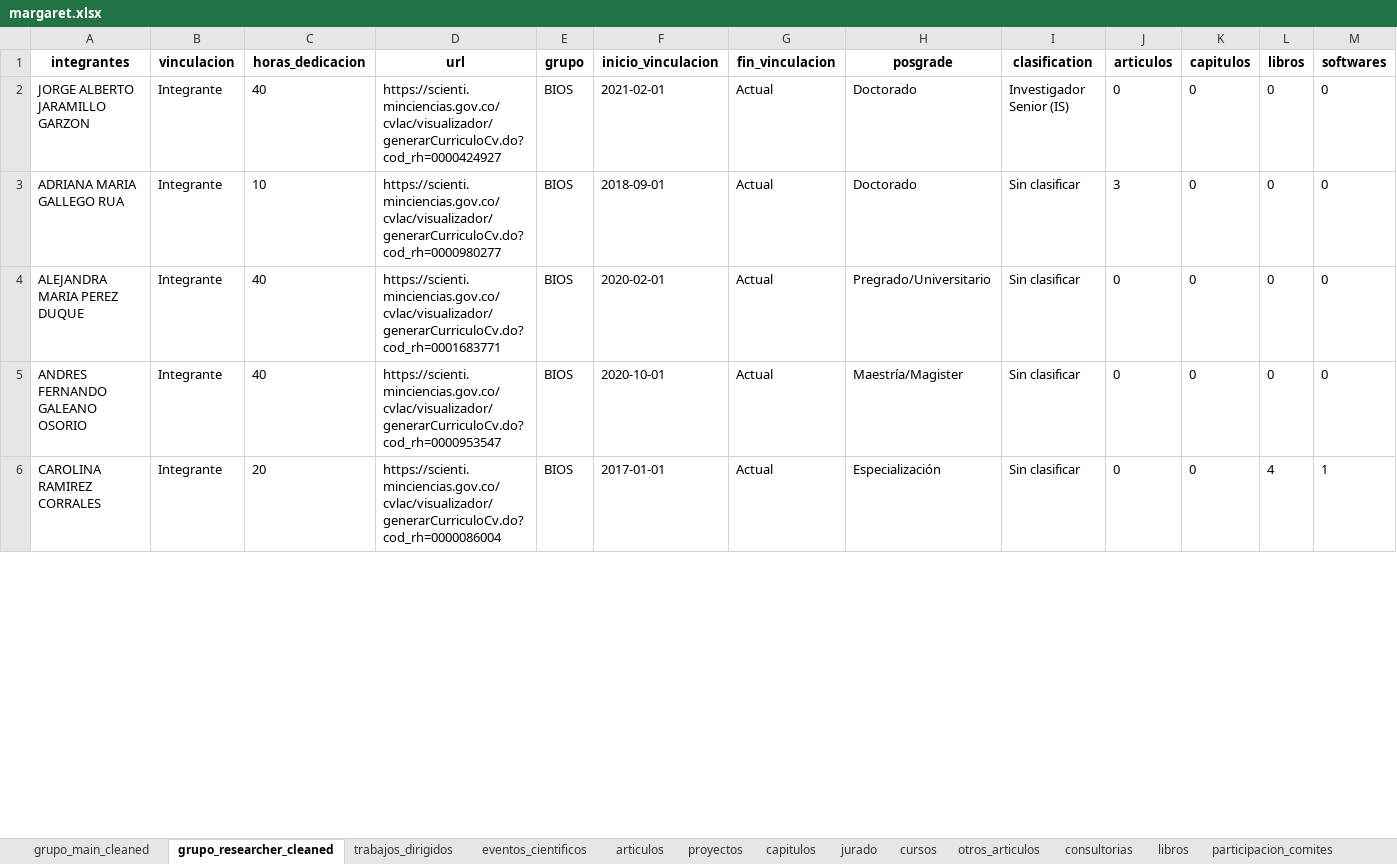
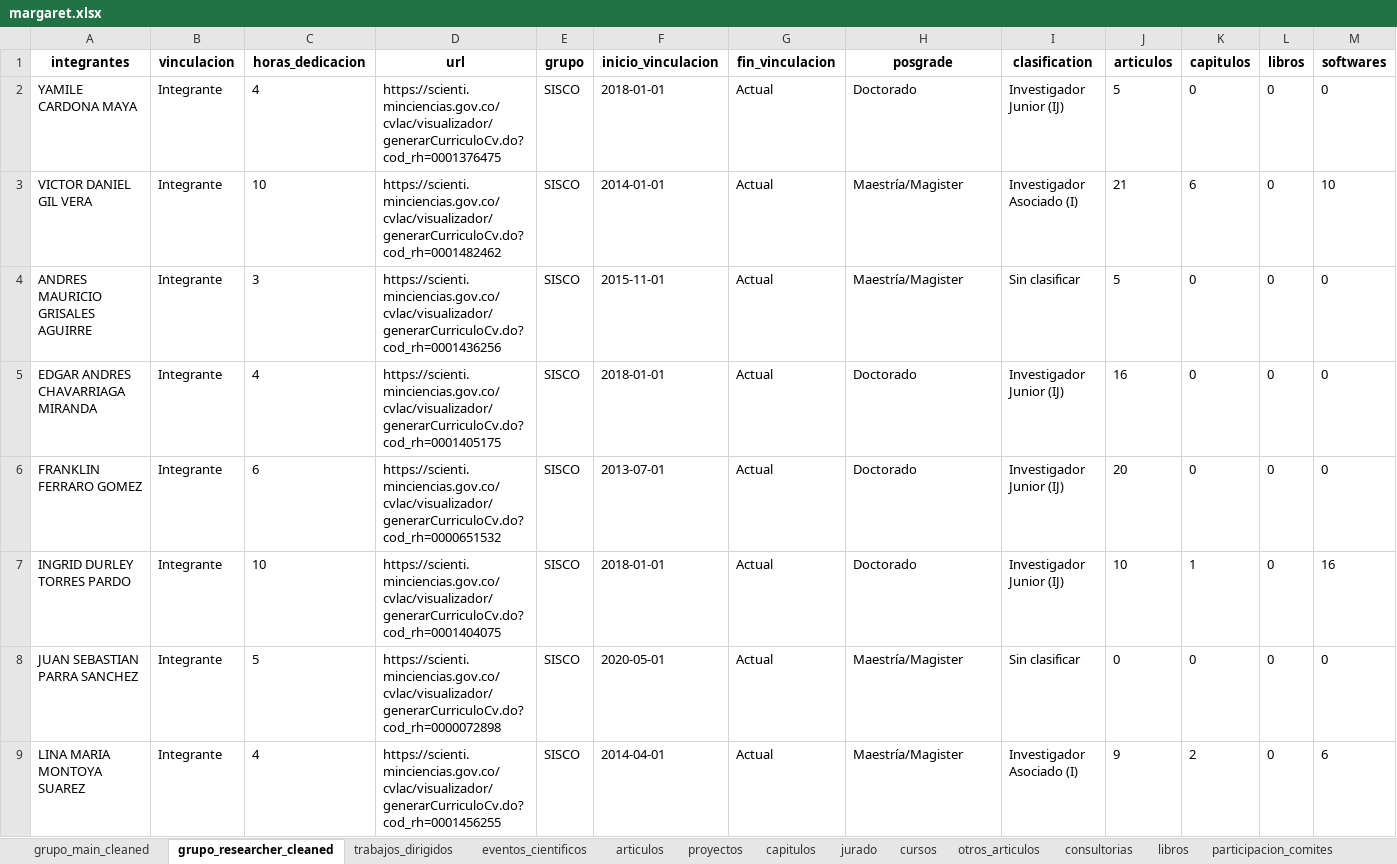
Before and after one commit to camilogs1/Margaret_package, an Excel workbook: R/Shiny/margaret.xlsx, sheet grupo_researcher_cleaned, drawn as a sheet; only a part is shown; values as stored, in another font and other column widths than the file's, no borders; removed rows and columns are numbered as before the commit, all else as after; rows hold the shown columns only; the diff covers the shown part only; the diff names each change by its address in the sheet, - before the commit and + after, or states it on an @@ line.

```diff
--- a/R/Shiny/margaret.xlsx (sheet grupo_researcher_cleaned)
+++ b/R/Shiny/margaret.xlsx (sheet grupo_researcher_cleaned)
-A2 (integrantes): JORGE ALBERTO JARAMILLO GARZON
+A2 (integrantes): YAMILE CARDONA MAYA
-C2 (horas_dedicacion): 40
+C2 (horas_dedicacion): 4
-D2 (url): https://scienti.minciencias.gov.co/cvlac/visualizador/generarCurriculoCv.do?cod_rh=0000424927
+D2 (url): https://scienti.minciencias.gov.co/cvlac/visualizador/generarCurriculoCv.do?cod_rh=0001376475
-E2 (grupo): BIOS
+E2 (grupo): SISCO
-F2 (inicio_vinculacion): 2021-02-01
+F2 (inicio_vinculacion): 2018-01-01
-I2 (clasification): Investigador Senior (IS)
+I2 (clasification): Investigador Junior (IJ)
-J2 (articulos): 0
+J2 (articulos): 5
+row 3: VICTOR DANIEL GIL VERA | Integrante | 10 | https://scienti.minciencias.gov.co/cvlac/visualizador/generarCurriculoCv.do?cod_rh=0001482462 | SISCO | 2014-01-01 | Actual | Maestría/Magister | Investigador Asociado (I) | 21 | 6 | 0 | 10
-A4 (integrantes): ADRIANA MARIA GALLEGO RUA
+A4 (integrantes): ANDRES MAURICIO GRISALES AGUIRRE
-C4 (horas_dedicacion): 10
+C4 (horas_dedicacion): 3
-D4 (url): https://scienti.minciencias.gov.co/cvlac/visualizador/generarCurriculoCv.do?cod_rh=0000980277
+D4 (url): https://scienti.minciencias.gov.co/cvlac/visualizador/generarCurriculoCv.do?cod_rh=0001436256
-E4:E5 (grupo): BIOS
+E4:E5 (grupo): SISCO
-F4 (inicio_vinculacion): 2018-09-01
+F4 (inicio_vinculacion): 2015-11-01
-H4 (posgrade): Doctorado
+H4 (posgrade): Maestría/Magister
-J4 (articulos): 3
+J4 (articulos): 5
-A5 (integrantes): ALEJANDRA MARIA PEREZ DUQUE
+A5 (integrantes): EDGAR ANDRES CHAVARRIAGA MIRANDA
-C5 (horas_dedicacion): 40
+C5 (horas_dedicacion): 4
-D5 (url): https://scienti.minciencias.gov.co/cvlac/visualizador/generarCurriculoCv.do?cod_rh=0001683771
+D5 (url): https://scienti.minciencias.gov.co/cvlac/visualizador/generarCurriculoCv.do?cod_rh=0001405175
-F5 (inicio_vinculacion): 2020-02-01
+F5 (inicio_vinculacion): 2018-01-01
-H5 (posgrade): Pregrado/Universitario
+H5 (posgrade): Doctorado
-I5 (clasification): Sin clasificar
+I5 (clasification): Investigador Junior (IJ)
-J5 (articulos): 0
+J5 (articulos): 16
+row 6: FRANKLIN FERRARO GOMEZ | Integrante | 6 | https://scienti.minciencias.gov.co/cvlac/visualizador/generarCurriculoCv.do?cod_rh=0000651532 | SISCO | 2013-07-01 | Actual | Doctorado | Investigador Junior (IJ) | 20 | 0 | 0 | 0
+row 7: INGRID DURLEY TORRES PARDO | Integrante | 10 | https://scienti.minciencias.gov.co/cvlac/visualizador/generarCurriculoCv.do?cod_rh=0001404075 | SISCO | 2018-01-01 | Actual | Doctorado | Investigador Junior (IJ) | 10 | 1 | 0 | 16
-A8 (integrantes): ANDRES FERNANDO GALEANO OSORIO
+A8 (integrantes): JUAN SEBASTIAN PARRA SANCHEZ
-C8 (horas_dedicacion): 40
+C8 (horas_dedicacion): 5
-D8 (url): https://scienti.minciencias.gov.co/cvlac/visualizador/generarCurriculoCv.do?cod_rh=0000953547
+D8 (url): https://scienti.minciencias.gov.co/cvlac/visualizador/generarCurriculoCv.do?cod_rh=0000072898
-E8 (grupo): BIOS
+E8 (grupo): SISCO
-F8 (inicio_vinculacion): 2020-10-01
+F8 (inicio_vinculacion): 2020-05-01
-row 6: CAROLINA RAMIREZ CORRALES | Integrante | 20 | https://scienti.minciencias.gov.co/cvlac/visualizador/generarCurriculoCv.do?cod_rh=0000086004 | BIOS | 2017-01-01 | Actual | Especialización | Sin clasificar | 0 | 0 | 4 | 1
+row 9: LINA MARIA MONTOYA SUAREZ | Integrante | 4 | https://scienti.minciencias.gov.co/cvlac/visualizador/generarCurriculoCv.do?cod_rh=0001456255 | SISCO | 2014-04-01 | Actual | Maestría/Magister | Investigador Asociado (I) | 9 | 2 | 0 | 6
```
Also changed, not shown: 13 added rows, 1 removed row and 72 edited cells elsewhere in this sheet, sheet articulos, sheet trabajos_dirigidos, sheet eventos_cientificos, sheet cursos, sheet proyectos, sheet jurado, 32 more sheets, margaret.xlsx, 1 other file.
